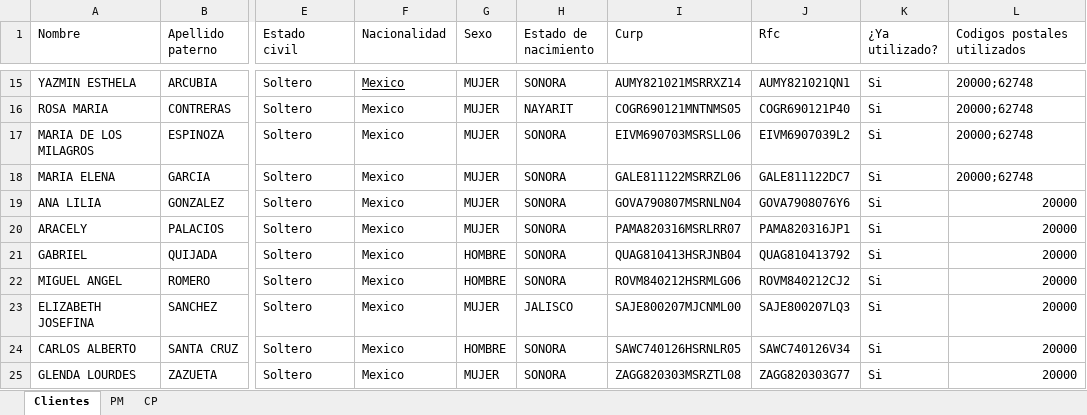
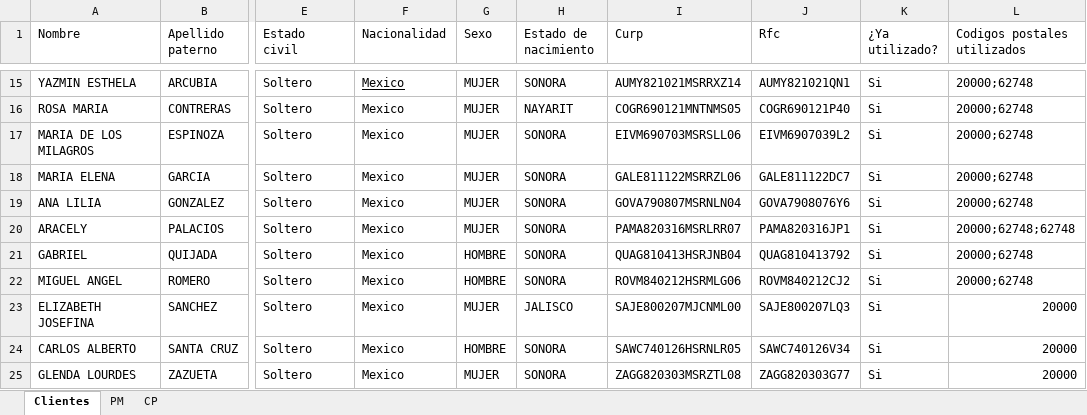
Before and after one commit to LuisMargro/CSelectivo, an Excel workbook: Data/BD.xlsx, sheet Clientes, drawn as a sheet; only a part is shown, gaps mark what is left out; values as stored, in another font and other column widths than the file's, no borders; the diff names each change by its address in the sheet, - before the commit and + after, or states it on an @@ line.

```diff
--- a/Data/BD.xlsx (sheet Clientes)
+++ b/Data/BD.xlsx (sheet Clientes)
-L19 (Codigos postales utilizados): 20000
+L19 (Codigos postales utilizados): 20000;62748
-L20 (Codigos postales utilizados): 20000
+L20 (Codigos postales utilizados): 20000;62748;62748
-L21:L22 (Codigos postales utilizados): 20000
+L21:L22 (Codigos postales utilizados): 20000;62748
```
Also changed, not shown: Data/MatrizdeCasos.xlsx, 11 other files.
